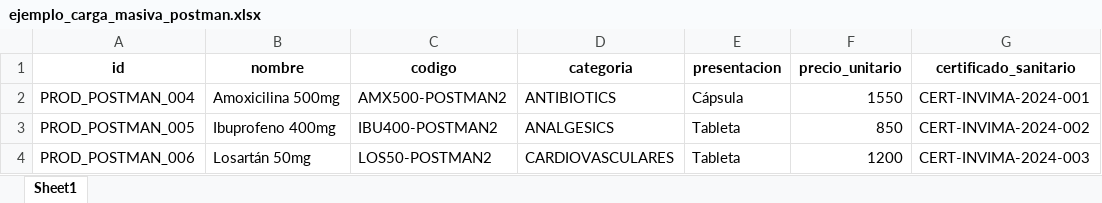
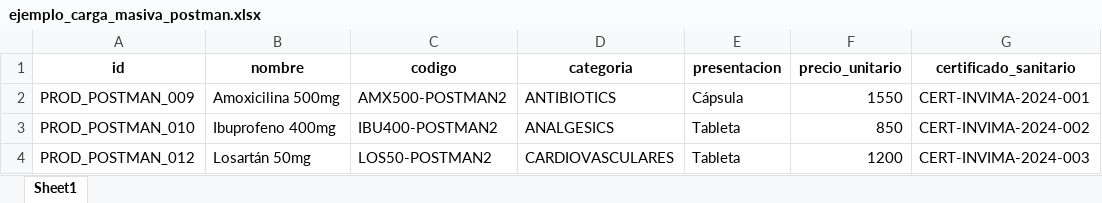
Before and after one commit to MediSupply-Team/MediSupply-Backend, an Excel workbook: catalogo-service/data/ejemplo_carga_masiva_postman.xlsx, sheet Sheet1, drawn as a sheet; only a part is shown; values as stored, in another font and other column widths than the file's, no borders; the diff names each change by its address in the sheet, - before the commit and + after, or states it on an @@ line.

```diff
--- a/catalogo-service/data/ejemplo_carga_masiva_postman.xlsx (sheet Sheet1)
+++ b/catalogo-service/data/ejemplo_carga_masiva_postman.xlsx (sheet Sheet1)
-A2 (id): PROD_POSTMAN_004
+A2 (id): PROD_POSTMAN_009
-A3 (id): PROD_POSTMAN_005
+A3 (id): PROD_POSTMAN_010
-A4 (id): PROD_POSTMAN_006
+A4 (id): PROD_POSTMAN_012
```
Also changed, not shown: 7 other files.
